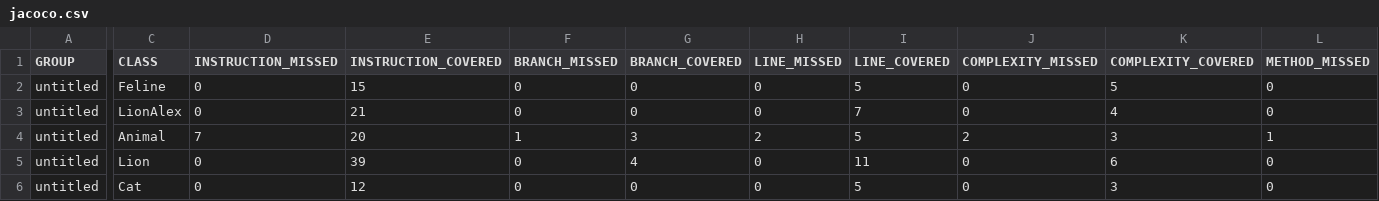
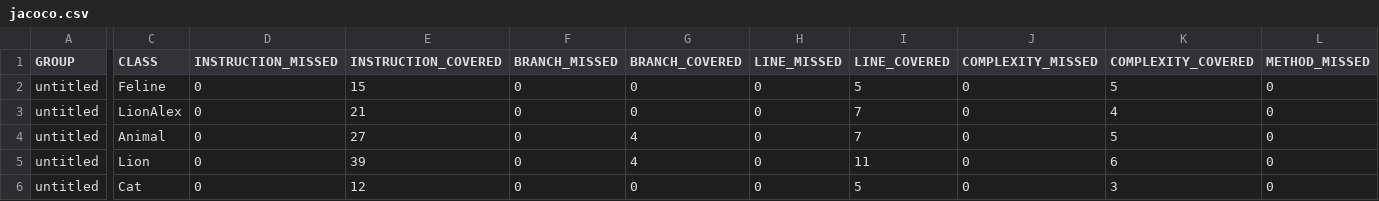
Before and after one commit to GarriAleksi/qa_java, a CSV file: target/site/jacoco/jacoco.csv, drawn as a sheet; only a part is shown, gaps mark what is left out; the diff covers the shown part only; the diff names each change by its address in the sheet, - before the commit and + after, or states it on an @@ line.

```diff
--- a/target/site/jacoco/jacoco.csv
+++ b/target/site/jacoco/jacoco.csv
-D4 (INSTRUCTION_MISSED): 7
+D4 (INSTRUCTION_MISSED): 0
-E4 (INSTRUCTION_COVERED): 20
+E4 (INSTRUCTION_COVERED): 27
-F4 (BRANCH_MISSED): 1
+F4 (BRANCH_MISSED): 0
-G4 (BRANCH_COVERED): 3
+G4 (BRANCH_COVERED): 4
-H4 (LINE_MISSED): 2
+H4 (LINE_MISSED): 0
-I4 (LINE_COVERED): 5
+I4 (LINE_COVERED): 7
-J4 (COMPLEXITY_MISSED): 2
+J4 (COMPLEXITY_MISSED): 0
-K4 (COMPLEXITY_COVERED): 3
+K4 (COMPLEXITY_COVERED): 5
-L4 (METHOD_MISSED): 1
+L4 (METHOD_MISSED): 0
```
Also changed, not shown: 1 edited cell elsewhere in this file, 26 other files.
